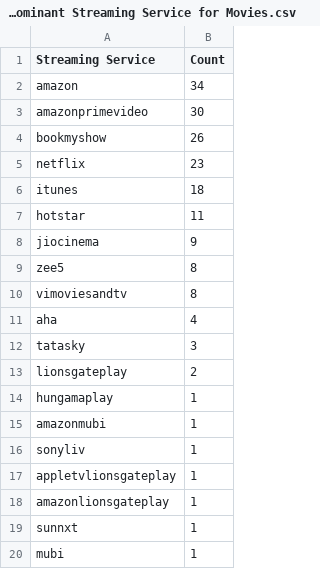
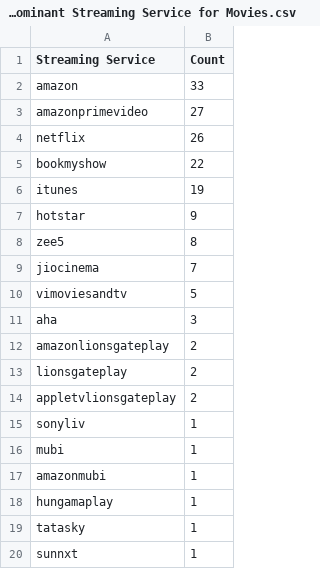
Before and after one commit to kaushdotin/justwatch-web-scraper, a CSV file: Output/Predominant Streaming Service for Movies.csv, drawn as a sheet.

```diff
--- a/Output/Predominant Streaming Service for Movies.csv
+++ b/Output/Predominant Streaming Service for Movies.csv
@@ -1,20 +1,20 @@
 Streaming Service,Count
-amazon,34
-amazonprimevideo,30
-bookmyshow,26
-netflix,23
-itunes,18
-hotstar,11
-jiocinema,9
+amazon,33
+amazonprimevideo,27
+netflix,26
+bookmyshow,22
+itunes,19
+hotstar,9
 zee5,8
-vimoviesandtv,8
-aha,4
-tatasky,3
+jiocinema,7
+vimoviesandtv,5
+aha,3
+amazonlionsgateplay,2
 lionsgateplay,2
+appletvlionsgateplay,2
+sonyliv,1
+mubi,1
+amazonmubi,1
 hungamaplay,1
-amazonmubi,1
-sonyliv,1
-appletvlionsgateplay,1
-amazonlionsgateplay,1
+tatasky,1
 sunnxt,1
-mubi,1
```
Also changed, not shown: Output/Top Genres for Movies.csv, 6 other files.
